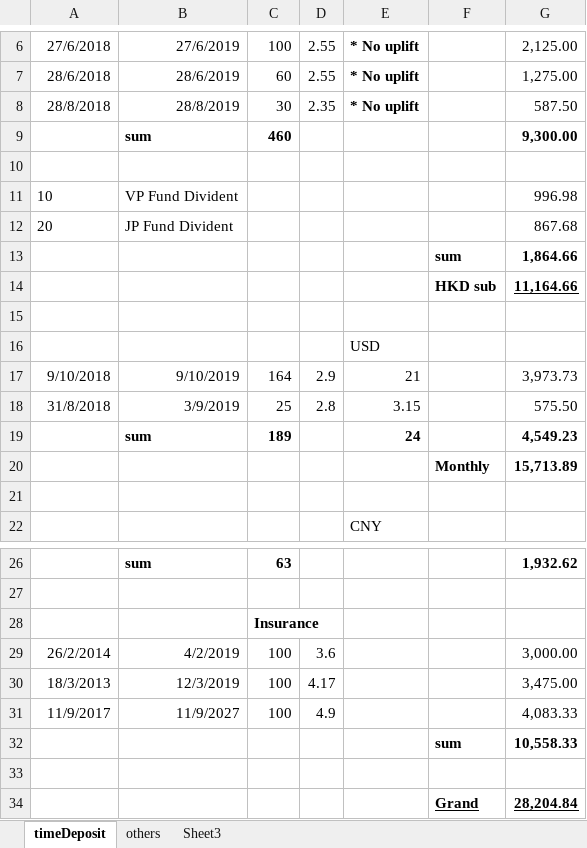
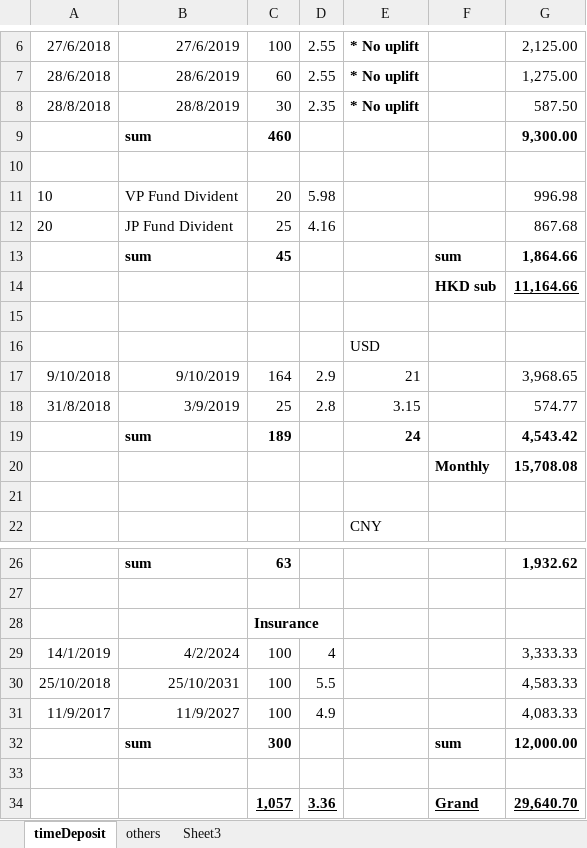
Before and after one commit to kenwkliu/ideas, an Excel workbook: timeDeposit.xlsx, sheet timeDeposit, drawn as a sheet; only a part is shown, gaps mark what is left out; values as stored, in another font and other column widths than the file's, no borders; removed rows and columns are numbered as before the commit, all else as after; the diff names each change by its address in the sheet, - before the commit and + after, or states it on an @@ line.

Commit message:
Add files via upload

```diff
--- a/timeDeposit.xlsx (sheet timeDeposit)
+++ b/timeDeposit.xlsx (sheet timeDeposit)
-C11: (empty)
+C11: 20
-D11: (empty)
+D11: 5.98
-C12: (empty)
+C12: 25
-D12: (empty)
+D12: 4.16
-B13: (empty)
+B13: sum
-C13: (empty)
+C13: 45
-G17: 3,973.73
+G17: 3,968.65
-G18: 575.50
+G18: 574.77
-G19: 4,549.23
+G19: 4,543.42
-G20: 15,713.89
+G20: 15,708.08
-row 29: 26/2/2014 | 4/2/2019 | 100 | 3.6 |  |  | 3,000.00
-row 30: 18/3/2013 | 12/3/2019 | 100 | 4.17 |  |  | 3,475.00
+row 29: 14/1/2019 | 4/2/2024 | 100 | 4 |  |  | 3,333.33
+row 30: 25/10/2018 | 25/10/2031 | 100 | 5.5 |  |  | 4,583.33
-row 32:  |  |  |  |  | sum | 10,558.33
+row 32:  | sum | 300 |  |  | sum | 12,000.00
-row 34:  |  |  |  |  | Grand | 28,204.84
+row 34:  |  | 1,057 | 3.36 |  | Grand | 29,640.70
```
Also changed, not shown: formulas that keep their value.
